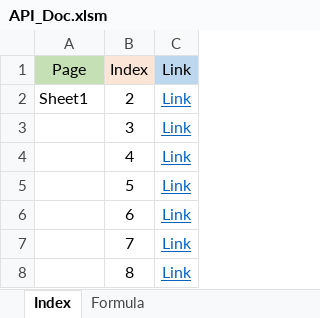
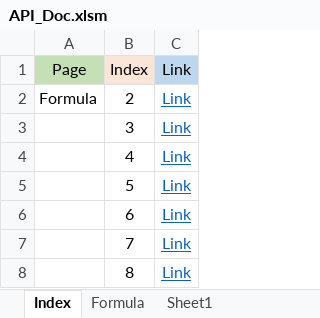
Before and after one commit to jjoykkm/LN-BackEND, an Excel workbook: API_Doc.xlsm, sheet Index, drawn as a sheet; only a part is shown; values as stored, in another font and other column widths than the file's, no borders; the diff names each change by its address in the sheet, - before the commit and + after, or states it on an @@ line.

```diff
--- a/API_Doc.xlsm (sheet Index)
+++ b/API_Doc.xlsm (sheet Index)
+sheet tab: Sheet1
-A2: Sheet1
+A2: Formula
```
Also changed, not shown: sheet Formula, 22 other files.
